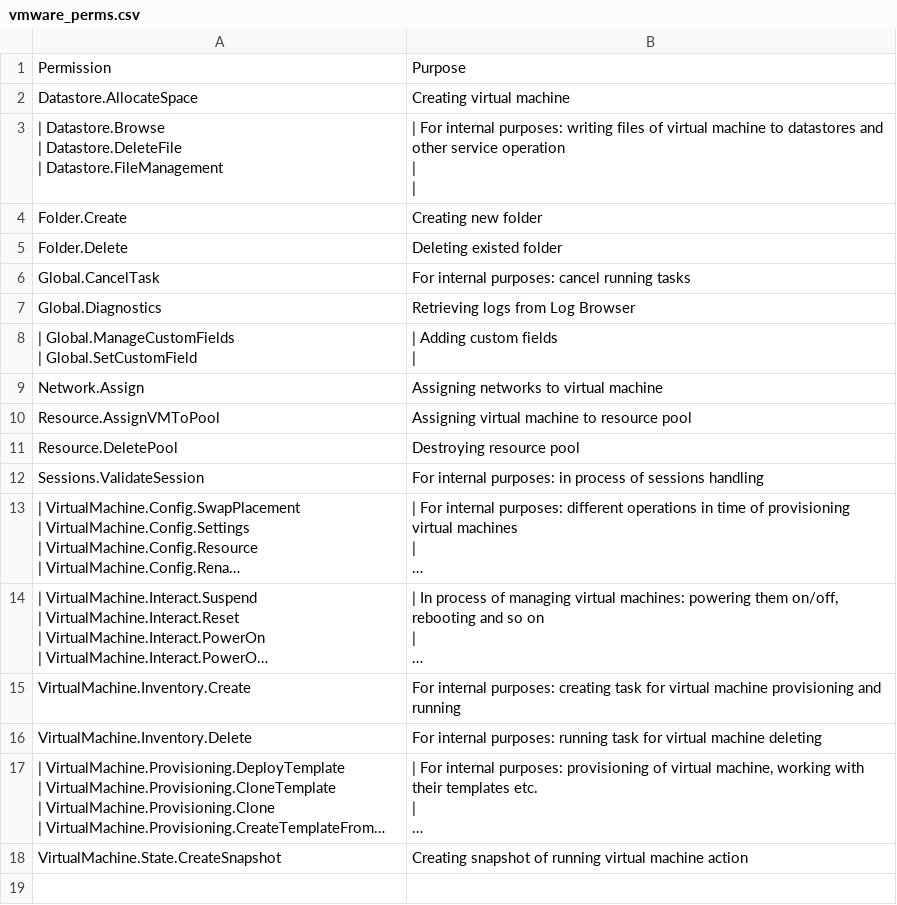
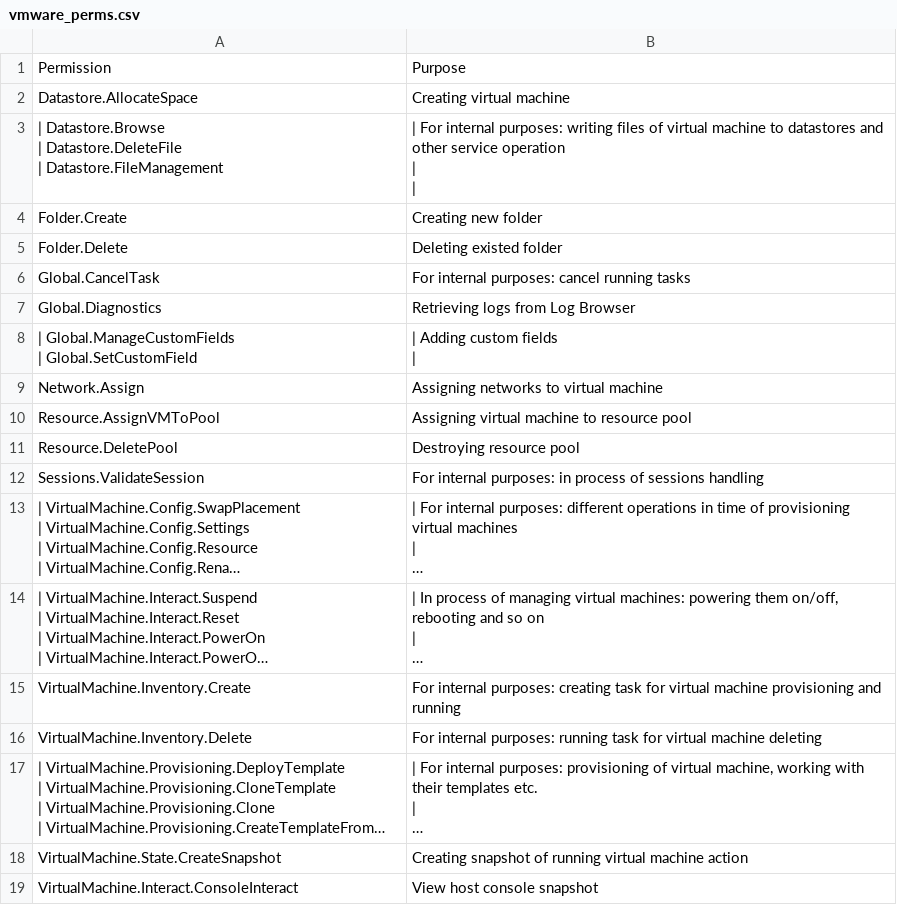
Before and after one commit to vijaybirru/documentation, a CSV file: clouds/csv/vmware_perms.csv, drawn as a sheet; long unchanged cells end in …; the diff names each change by its address in the sheet, - before the commit and + after, or states it on an @@ line.

Commit message:
Added VirtualMachine.State.CreateSnapshot to VMware perms

```diff
--- a/clouds/csv/vmware_perms.csv
+++ b/clouds/csv/vmware_perms.csv
+row 19: VirtualMachine.Interact.ConsoleInteract | View host console snapshot
```
